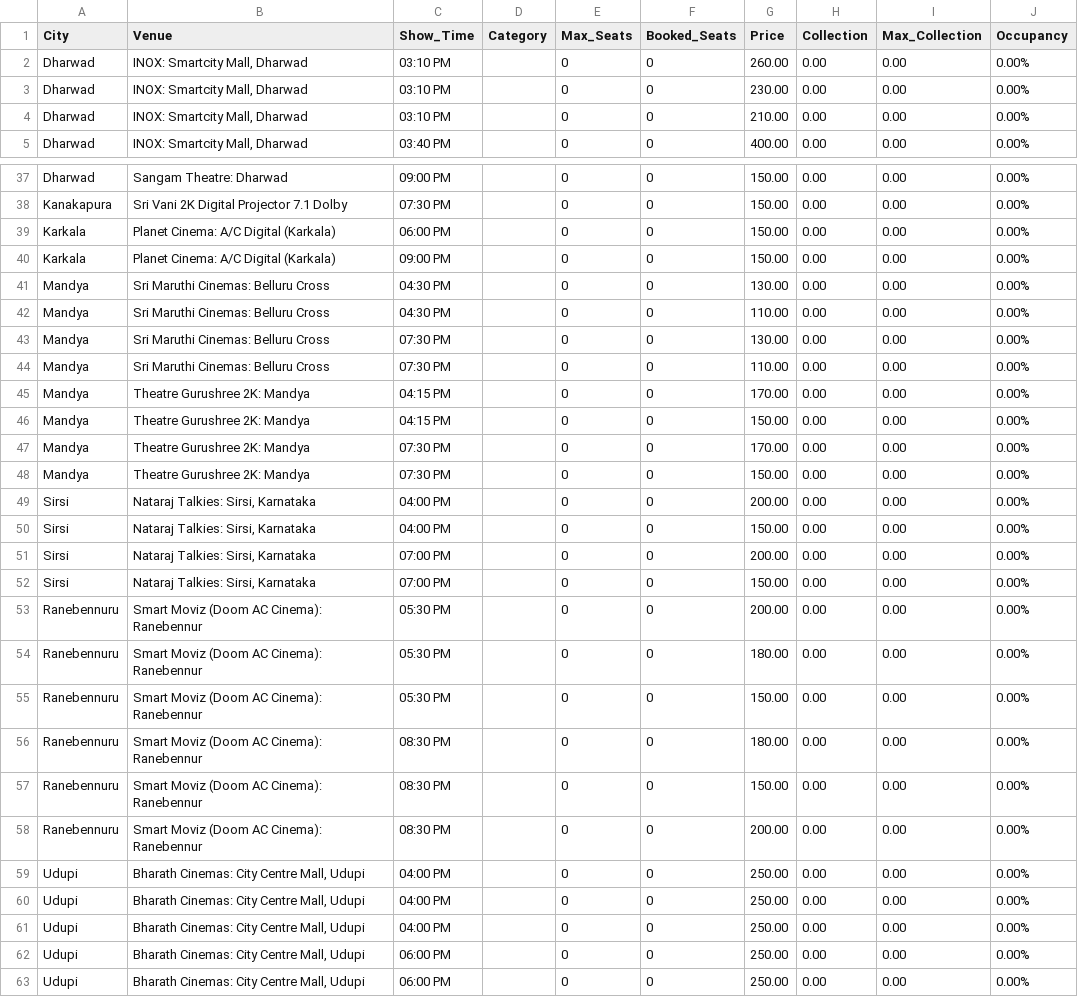
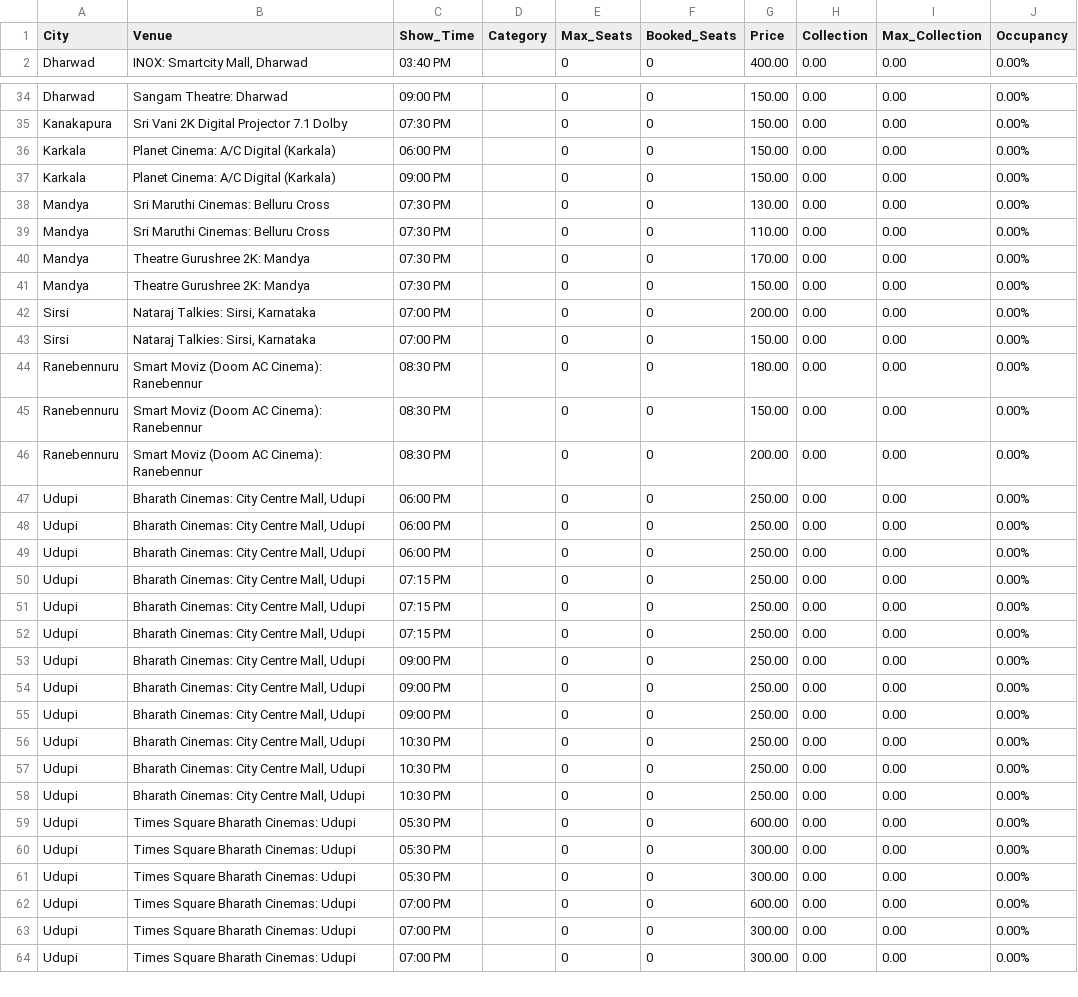
Before and after one commit to Cinemadata/Bms_Karnataka, a CSV file: output_karnataka/karnataka_showwise_20251017.csv, drawn as a sheet; only a part is shown, gaps mark what is left out; the shorter side is filled out with more unchanged rows; the diff covers the shown part only.

```diff
--- a/output_karnataka/karnataka_showwise_20251017.csv
+++ b/output_karnataka/karnataka_showwise_20251017.csv
@@ -1,5 +1,2 @@
 City,Venue,Show_Time,Category,Max_Seats,Booked_Seats,Price,Collection,Max_Collection,Occupancy
-"Dharwad","INOX: Smartcity Mall, Dharwad","03:10 PM","","0","0","260.00","0.00","0.00","0.00%"
-"Dharwad","INOX: Smartcity Mall, Dharwad","03:10 PM","","0","0","230.00","0.00","0.00","0.00%"
-"Dharwad","INOX: Smartcity Mall, Dharwad","03:10 PM","","0","0","210.00","0.00","0.00","0.00%"
 "Dharwad","INOX: Smartcity Mall, Dharwad","03:40 PM","","0","0","400.00","0.00","0.00","0.00%"
@@ -40,17 +37,8 @@ City,Venue,Show_Time,Category,Max_Seats,Booked_Seats,Price,Collection,Max_Collec
 "Karkala","Planet Cinema: A/C Digital (Karkala)","09:00 PM","","0","0","150.00","0.00","0.00","0.00%"
-"Mandya","Sri Maruthi Cinemas: Belluru Cross","04:30 PM","","0","0","130.00","0.00","0.00","0.00%"
-"Mandya","Sri Maruthi Cinemas: Belluru Cross","04:30 PM","","0","0","110.00","0.00","0.00","0.00%"
 "Mandya","Sri Maruthi Cinemas: Belluru Cross","07:30 PM","","0","0","130.00","0.00","0.00","0.00%"
 "Mandya","Sri Maruthi Cinemas: Belluru Cross","07:30 PM","","0","0","110.00","0.00","0.00","0.00%"
-"Mandya","Theatre Gurushree 2K: Mandya","04:15 PM","","0","0","170.00","0.00","0.00","0.00%"
-"Mandya","Theatre Gurushree 2K: Mandya","04:15 PM","","0","0","150.00","0.00","0.00","0.00%"
 "Mandya","Theatre Gurushree 2K: Mandya","07:30 PM","","0","0","170.00","0.00","0.00","0.00%"
 "Mandya","Theatre Gurushree 2K: Mandya","07:30 PM","","0","0","150.00","0.00","0.00","0.00%"
-"Sirsi","Nataraj Talkies: Sirsi, Karnataka","04:00 PM","","0","0","200.00","0.00","0.00","0.00%"
-"Sirsi","Nataraj Talkies: Sirsi, Karnataka","04:00 PM","","0","0","150.00","0.00","0.00","0.00%"
 "Sirsi","Nataraj Talkies: Sirsi, Karnataka","07:00 PM","","0","0","200.00","0.00","0.00","0.00%"
 "Sirsi","Nataraj Talkies: Sirsi, Karnataka","07:00 PM","","0","0","150.00","0.00","0.00","0.00%"
-"Ranebennuru","Smart Moviz (Doom AC Cinema): Ranebennur","05:30 PM","","0","0","200.00","0.00","0.00","0.00%"
-"Ranebennuru","Smart Moviz (Doom AC Cinema): Ranebennur","05:30 PM","","0","0","180.00","0.00","0.00","0.00%"
-"Ranebennuru","Smart Moviz (Doom AC Cinema): Ranebennur","05:30 PM","","0","0","150.00","0.00","0.00","0.00%"
 "Ranebennuru","Smart Moviz (Doom AC Cinema): Ranebennur","08:30 PM","","0","0","180.00","0.00","0.00","0.00%"
@@ -58,5 +46,2 @@ City,Venue,Show_Time,Category,Max_Seats,Booked_Seats,Price,Collection,Max_Collec
 "Ranebennuru","Smart Moviz (Doom AC Cinema): Ranebennur","08:30 PM","","0","0","200.00","0.00","0.00","0.00%"
-"Udupi","Bharath Cinemas: City Centre Mall, Udupi","04:00 PM","","0","0","250.00","0.00","0.00","0.00%"
-"Udupi","Bharath Cinemas: City Centre Mall, Udupi","04:00 PM","","0","0","250.00","0.00","0.00","0.00%"
-"Udupi","Bharath Cinemas: City Centre Mall, Udupi","04:00 PM","","0","0","250.00","0.00","0.00","0.00%"
 "Udupi","Bharath Cinemas: City Centre Mall, Udupi","06:00 PM","","0","0","250.00","0.00","0.00","0.00%"
```
Also changed, not shown: 4 removed rows elsewhere in this file, output_karnataka/karnataka_citywise.csv, output_karnataka/karnataka_citywise_20251017.csv, 5 other files.
